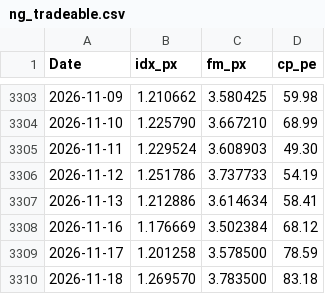
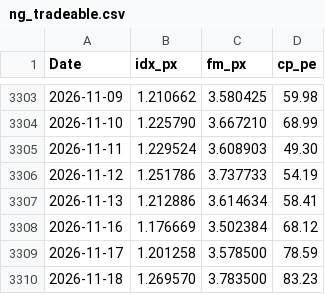
Before and after one commit to yieldchaser/Nat-Gas-ETFs, a CSV file: data/cvol/ng_tradeable.csv, drawn as a sheet; only a part is shown, gaps mark what is left out.

```diff
--- a/data/cvol/ng_tradeable.csv
+++ b/data/cvol/ng_tradeable.csv
@@ -3309,2 +3309,2 @@ Date,idx_px,fm_px,cp_pe
 2026-11-17,1.201258,3.578500,78.59
-2026-11-18,1.269570,3.783500,83.18
+2026-11-18,1.269570,3.783500,83.23
```
Also changed, not shown: docs/data/cvol/ng_tradeable.csv, 11 other files.
